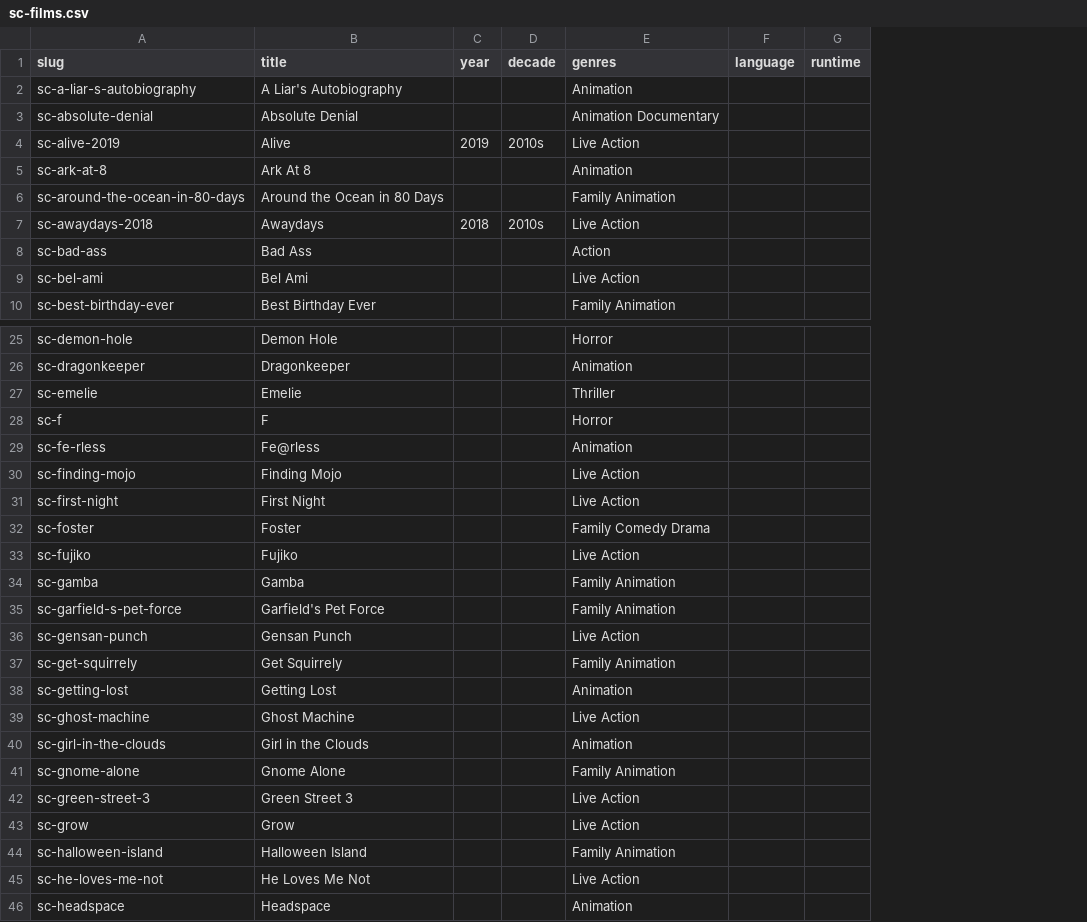
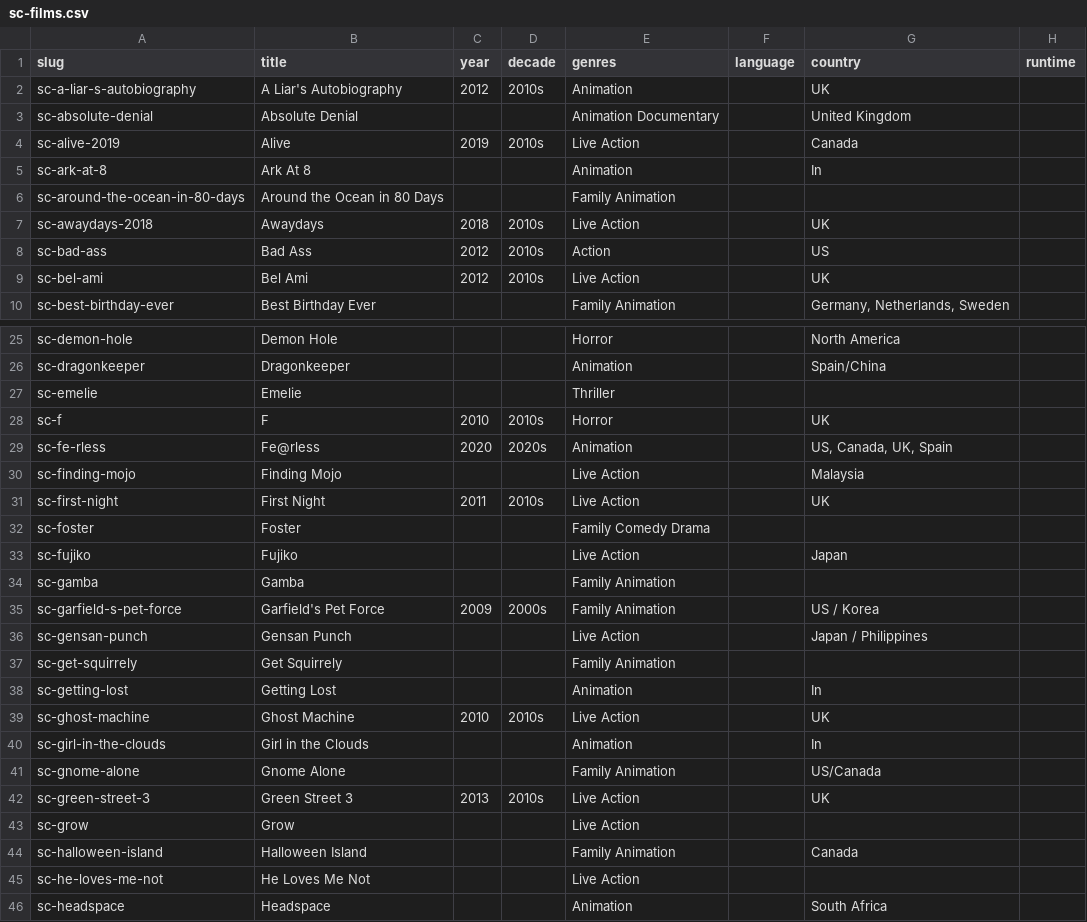
Before and after one commit to boatshareai/best-b-movies, a CSV file: data/sc-films.csv, drawn as a sheet; only a part is shown, gaps mark what is left out; the diff covers the shown part only; the diff names each change by its address in the sheet, - before the commit and + after, or states it on an @@ line.

```diff
--- a/data/sc-films.csv
+++ b/data/sc-films.csv
+column G (country), rows 2-10: UK | United Kingdom | Canada | In |  | UK | US | UK | Germany, Netherlands, Sweden; rows 25-46: North America | Spain/China |  | UK | US, Canada, UK, Spain | Malaysia | UK |  | Japan |  | US / Korea | Japan / Philippines |  | In | UK | In | US/Canada | UK |  | Canada |  | South Africa
-C2 (year): (empty)
+C2 (year): 2012
-D2 (decade): (empty)
+D2 (decade): 2010s
-C8:C9 (year): (empty)
+C8:C9 (year): 2012
-D8:D9 (decade): (empty)
+D8:D9 (decade): 2010s
-C28 (year): (empty)
+C28 (year): 2010
-D28 (decade): (empty)
+D28 (decade): 2010s
-C29 (year): (empty)
+C29 (year): 2020
-D29 (decade): (empty)
+D29 (decade): 2020s
-C31 (year): (empty)
+C31 (year): 2011
-D31 (decade): (empty)
+D31 (decade): 2010s
-C35 (year): (empty)
+C35 (year): 2009
-D35 (decade): (empty)
+D35 (decade): 2000s
-C39 (year): (empty)
+C39 (year): 2010
-D39 (decade): (empty)
+D39 (decade): 2010s
-C42 (year): (empty)
+C42 (year): 2013
-D42 (decade): (empty)
+D42 (decade): 2010s
```
Also changed, not shown: 32 edited cells elsewhere in this file, data/blue-finch.csv, 2 other files.
